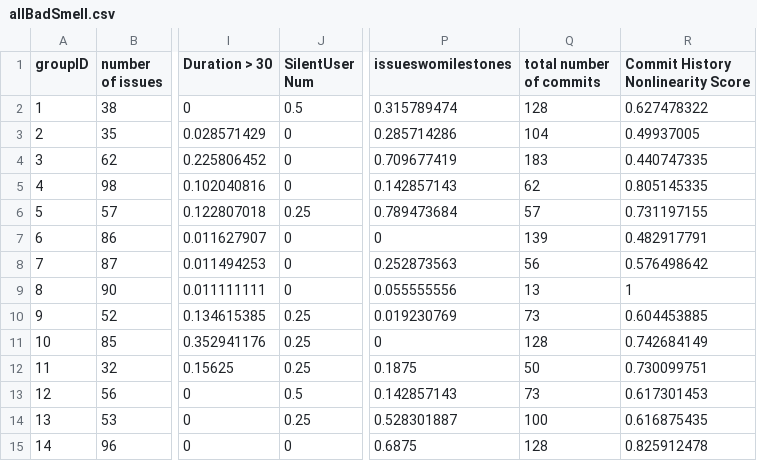
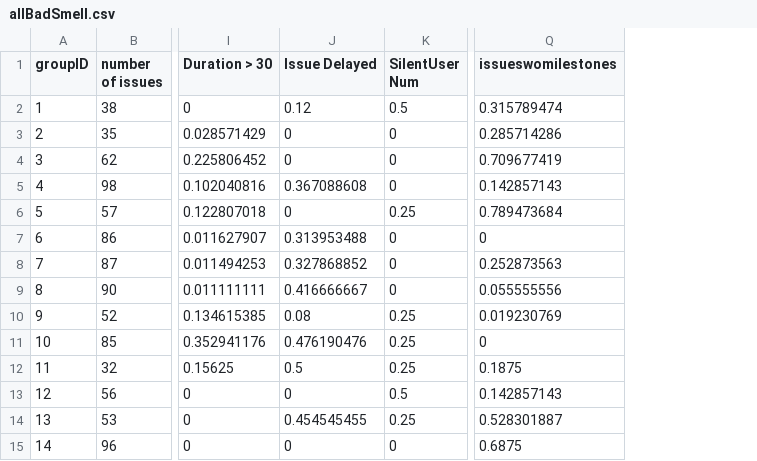
Before and after one commit to azhe825/CSC510, a CSV file: BadSmell/badSmellScoreCSV/allBadSmell.csv, drawn as a sheet; only a part is shown, gaps mark what is left out; removed rows and columns are numbered as before the commit, all else as after; the diff names each change by its address in the sheet, - before the commit and + after, or states it on an @@ line.

Commit message:
update

```diff
--- a/BadSmell/badSmellScoreCSV/allBadSmell.csv
+++ b/BadSmell/badSmellScoreCSV/allBadSmell.csv
+column J (Issue Delayed), rows 2-15: 0.12 | 0 | 0 | 0.367088608 | 0 | 0.313953488 | 0.327868852 | 0.416666667 | 0.08 | 0.476190476 | 0.5 | 0 | 0.454545455 | 0
-column Q (total number of commits), rows 2-15: 128 | 104 | 183 | 62 | 57 | 139 | 56 | 13 | 73 | 128 | 50 | 73 | 100 | 128
-column R, rows 1-15: Commit History Nonlinearity Score | 0.627478322 | 0.49937005 | 0.440747335 | 0.805145335 | 0.731197155 | 0.482917791 | 0.576498642 | 1 | 0.604453885 | 0.742684149 | 0.730099751 | 0.617301453 | 0.616875435 | 0.825912478
```
